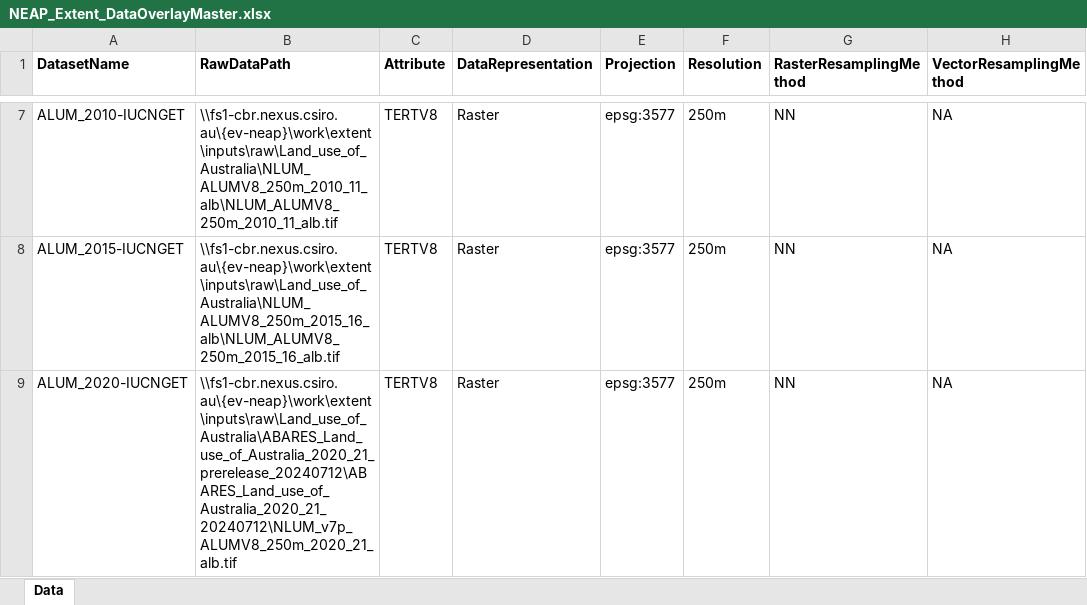
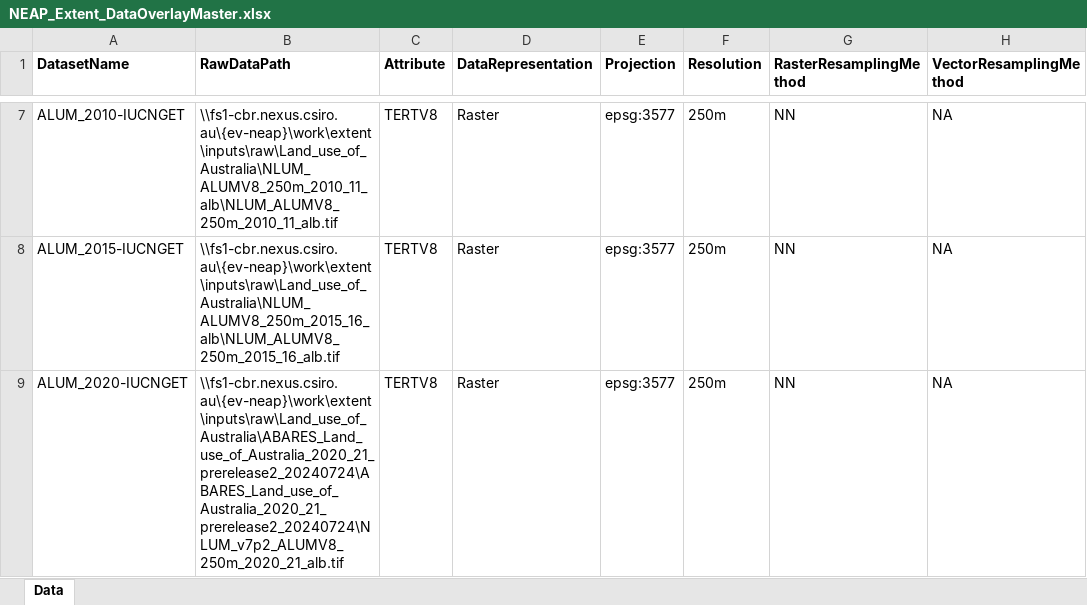
Before and after one commit to CSIRO-enviro-informatics/ecosystem-typology, an Excel workbook: NEAP_Extent_DataOverlayMaster.xlsx, sheet Data, drawn as a sheet; only a part is shown, gaps mark what is left out; values as stored, in another font and other column widths than the file's, no borders; the diff names each change by its address in the sheet, - before the commit and + after, or states it on an @@ line.

```diff
--- a/NEAP_Extent_DataOverlayMaster.xlsx (sheet Data)
+++ b/NEAP_Extent_DataOverlayMaster.xlsx (sheet Data)
-B9 (RawDataPath): \\fs1-cbr.nexus.csiro.au\{ev-neap}\work\extent\inputs\raw\Land_use_of_Australia\ABARES_Land_use_of_Australia_2020_21_prerelease_20240712\ABARES_Land_use_of_Australia_2020_21_20240712\NLUM_v7p_ALUMV8_250m_2020_21_alb.tif
+B9 (RawDataPath): \\fs1-cbr.nexus.csiro.au\{ev-neap}\work\extent\inputs\raw\Land_use_of_Australia\ABARES_Land_use_of_Australia_2020_21_prerelease2_20240724\ABARES_Land_use_of_Australia_2020_21_prerelease2_20240724\NLUM_v7p2_ALUMV8_250m_2020_21_alb.tif
```
Also changed, not shown: crosswalks/NVIS-IUCNGET/Terrestrial_IUCNGET.xlsx.
